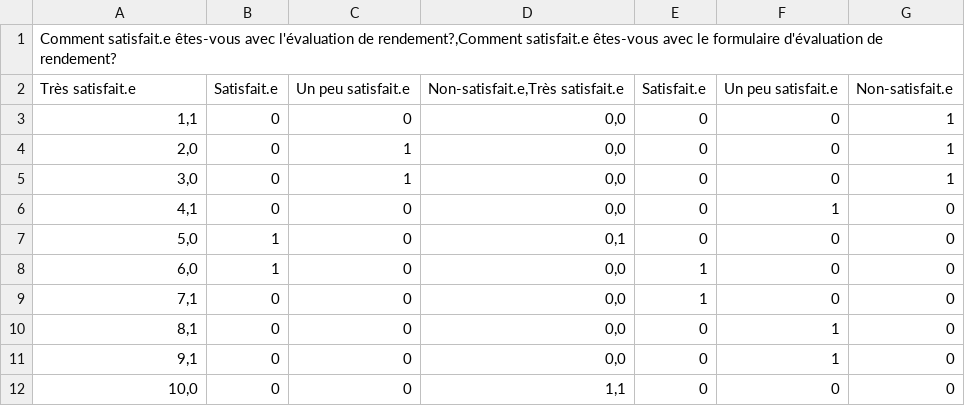
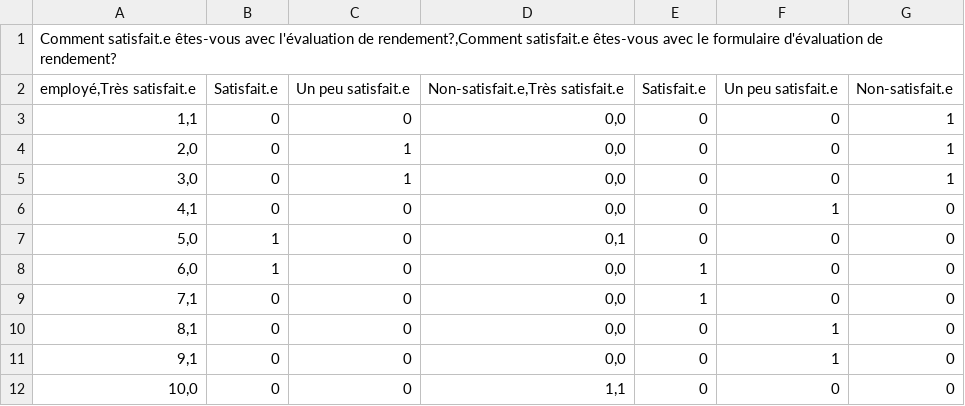
Before and after one commit to cfgt-design/2026-satisfaction-eval, a CSV file: Comité_TestData.csv, drawn as a sheet.

Commit message:
Update Comité_TestData.csv

```diff
--- a/Comité_TestData.csv
+++ b/Comité_TestData.csv
@@ -1,3 +1,3 @@
 Comment satisfait.e êtes-vous avec l'évaluation de rendement?,Comment satisfait.e êtes-vous avec le formulaire d'évaluation de rendement?;;;
-Très satisfait.e;Satisfait.e;Un peu satisfait.e;Non-satisfait.e,Très satisfait.e;Satisfait.e;Un peu satisfait.e;Non-satisfait.e
+employé,Très satisfait.e;Satisfait.e;Un peu satisfait.e;Non-satisfait.e,Très satisfait.e;Satisfait.e;Un peu satisfait.e;Non-satisfait.e
 1,1;0;0;0,0;0;0;1
```
